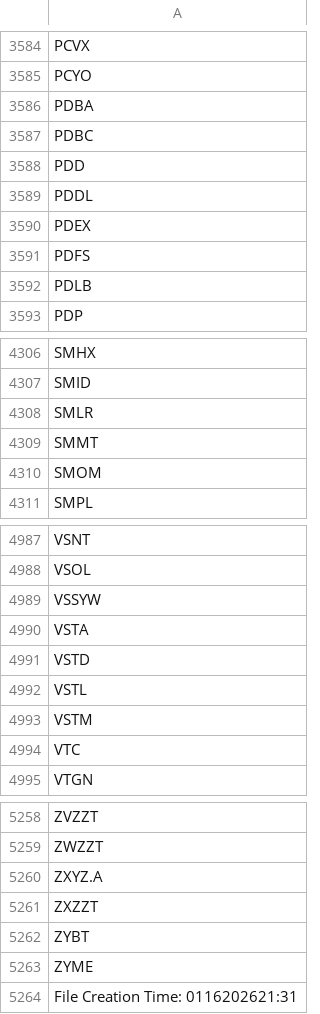
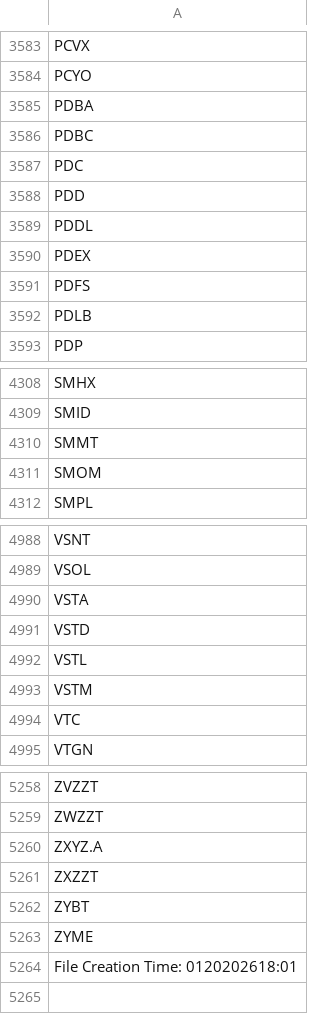
Before and after one commit to cmmds1982/nasdaq-tickers-fetcher, a CSV file: nasdaq_tickers.csv, drawn as a sheet; only a part is shown, gaps mark what is left out; the diff covers the shown part only.

```diff
--- a/nasdaq_tickers.csv
+++ b/nasdaq_tickers.csv
@@ -3587,2 +3586,3 @@ PDBA
 PDBC
+PDC
 PDD
@@ -4307,3 +4309,2 @@ SMHX
 SMID
-SMLR
 SMMT
@@ -4988,3 +4989,2 @@ VSNT
 VSOL
-VSSYW
 VSTA
@@ -5263,2 +5263,2 @@ ZYBT
 ZYME
-File Creation Time: 0116202621:31
+File Creation Time: 0120202618:01
```
Also changed, not shown: 4 added rows and 3 removed rows elsewhere in this file.
